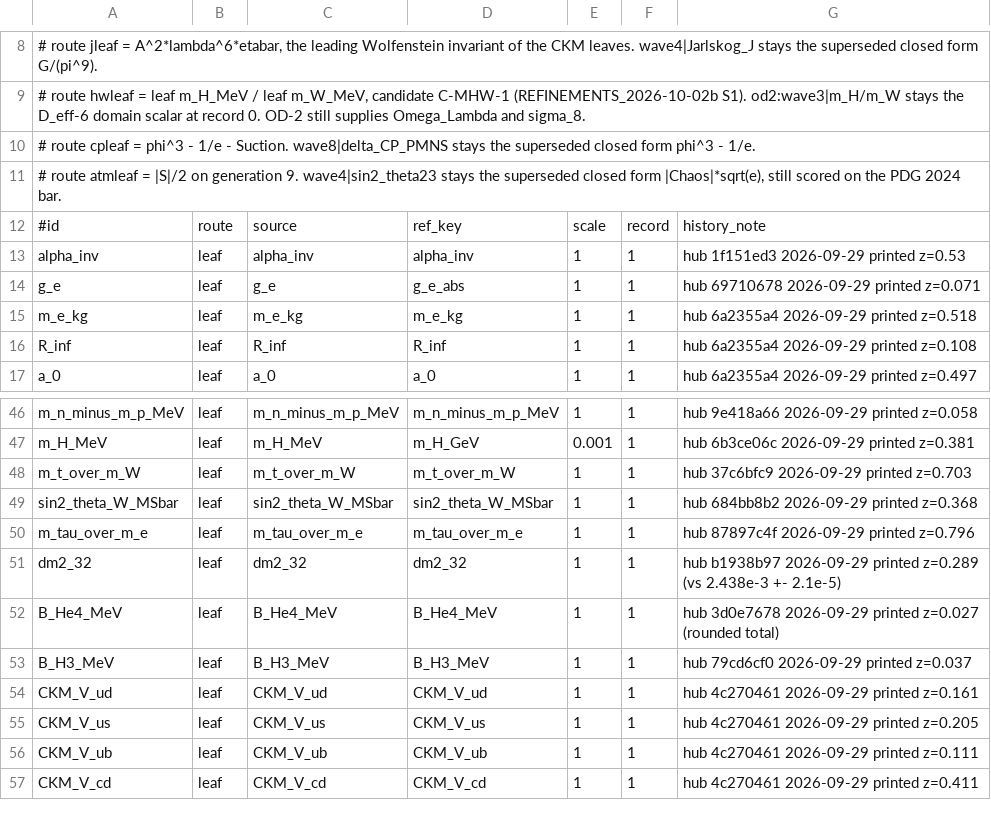
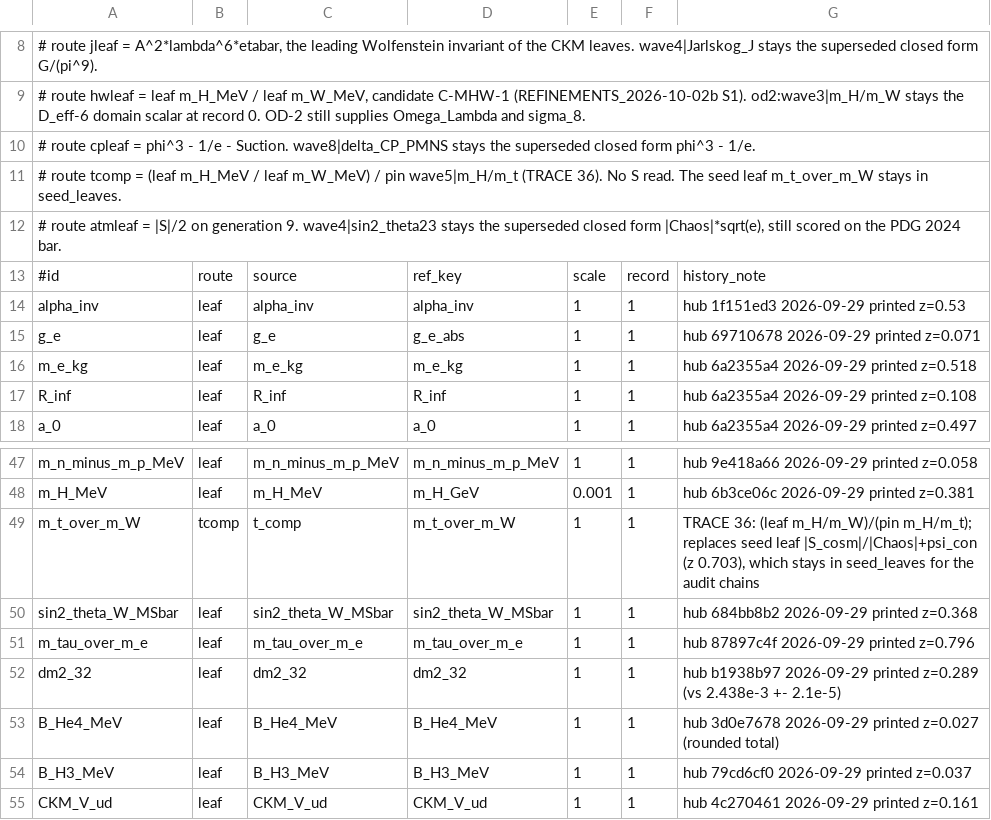
Before and after one commit to dappalumbo91/FSOT-2.1-Cpp, a TSV file: reference/prediction_map_2026-10-02.tsv, drawn as a sheet; only a part is shown, gaps mark what is left out; the shorter side is filled out with more unchanged rows.

Commit message:
TRACE 36: score m_t/m_W by route tcomp = (leaf m_H/m_W)/(pin wave5|m_H/m_t), no S read; z 0.703 -> 0.361; only this row changes; 91/91, 133/135

```diff
--- a/reference/prediction_map_2026-10-02.tsv
+++ b/reference/prediction_map_2026-10-02.tsv
@@ -10,2 +10,3 @@
 # route cpleaf = phi^3 - 1/e - Suction. wave8|delta_CP_PMNS stays the superseded closed form phi^3 - 1/e.
+# route tcomp = (leaf m_H_MeV / leaf m_W_MeV) / pin wave5|m_H/m_t (TRACE 36). No S read. The seed leaf m_t_over_m_W stays in seed_leaves.
 # route atmleaf = |S|/2 on generation 9. wave4|sin2_theta23 stays the superseded closed form |Chaos|*sqrt(e), still scored on the PDG 2024 bar.
@@ -47,3 +48,3 @@ m_n_minus_m_p_MeV	leaf	m_n_minus_m_p_MeV	m_n_minus_m_p_MeV	1	1	hub 9e418a66 2026
 m_H_MeV	leaf	m_H_MeV	m_H_GeV	0.001	1	hub 6b3ce06c 2026-09-29 printed z=0.381
-m_t_over_m_W	leaf	m_t_over_m_W	m_t_over_m_W	1	1	hub 37c6bfc9 2026-09-29 printed z=0.703
+m_t_over_m_W	tcomp	t_comp	m_t_over_m_W	1	1	TRACE 36: (leaf m_H/m_W)/(pin m_H/m_t); replaces seed leaf |S_cosm|/|Chaos|+psi_con (z 0.703), which stays in seed_leaves for the audit chains
 sin2_theta_W_MSbar	leaf	sin2_theta_W_MSbar	sin2_theta_W_MSbar	1	1	hub 684bb8b2 2026-09-29 printed z=0.368
```
Also changed, not shown: audit/precision_2026-10-02.tsv, 2 other files.
